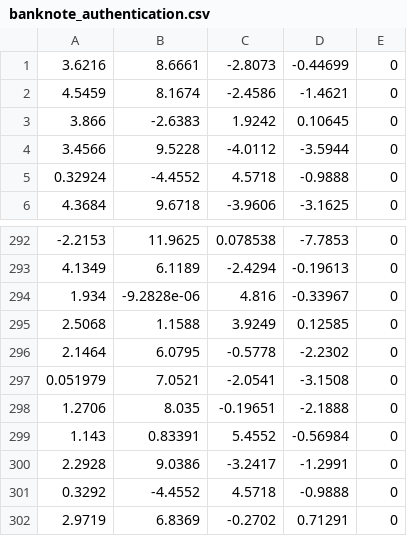
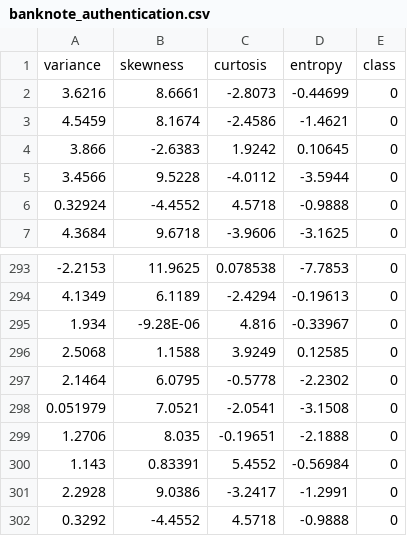
Before and after one commit to santhoshbvsrk/DeepLearning, a CSV file: BankNoteAuthentication/banknote_authentication.csv, drawn as a sheet; only a part is shown, gaps mark what is left out; the shorter side is filled out with more unchanged rows.

Commit message:
Add files via upload

```diff
--- a/BankNoteAuthentication/banknote_authentication.csv
+++ b/BankNoteAuthentication/banknote_authentication.csv
@@ -1 +1,2 @@
+variance,skewness,curtosis,entropy,class
 3.6216,8.6661,-2.8073,-0.44699,0
@@ -293,3 +294,3 @@
 4.1349,6.1189,-2.4294,-0.19613,0
-1.934,-9.2828e-06,4.816,-0.33967,0
+1.934,-9.28E-06,4.816,-0.33967,0
 2.5068,1.1588,3.9249,0.12585,0
```
